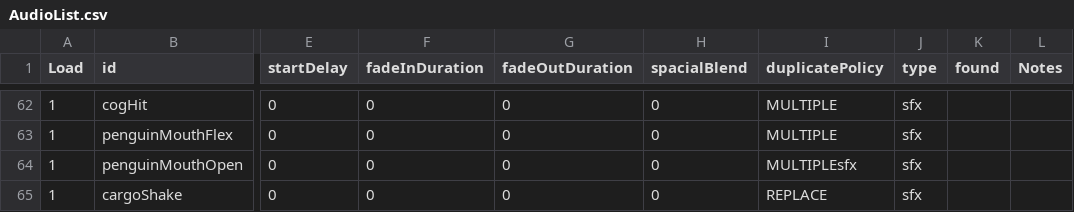
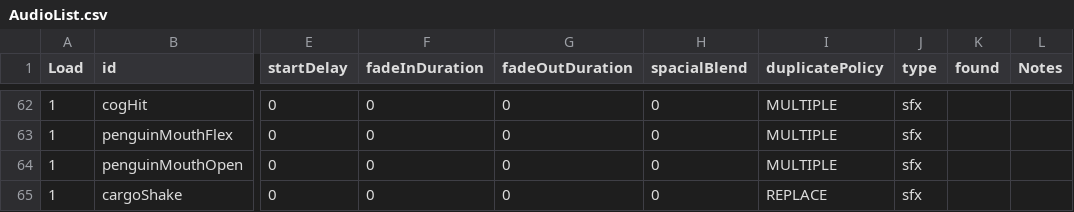
Before and after one commit to huxii/Crowd, a CSV file: Gremlins/Assets/Resources/Sounds/AudioList.csv, drawn as a sheet; only a part is shown, gaps mark what is left out; the diff names each change by its address in the sheet, - before the commit and + after, or states it on an @@ line.

Commit message:
fix typo

```diff
--- a/Gremlins/Assets/Resources/Sounds/AudioList.csv
+++ b/Gremlins/Assets/Resources/Sounds/AudioList.csv
-I64 (duplicatePolicy): MULTIPLEsfx
+I64 (duplicatePolicy): MULTIPLE
```
